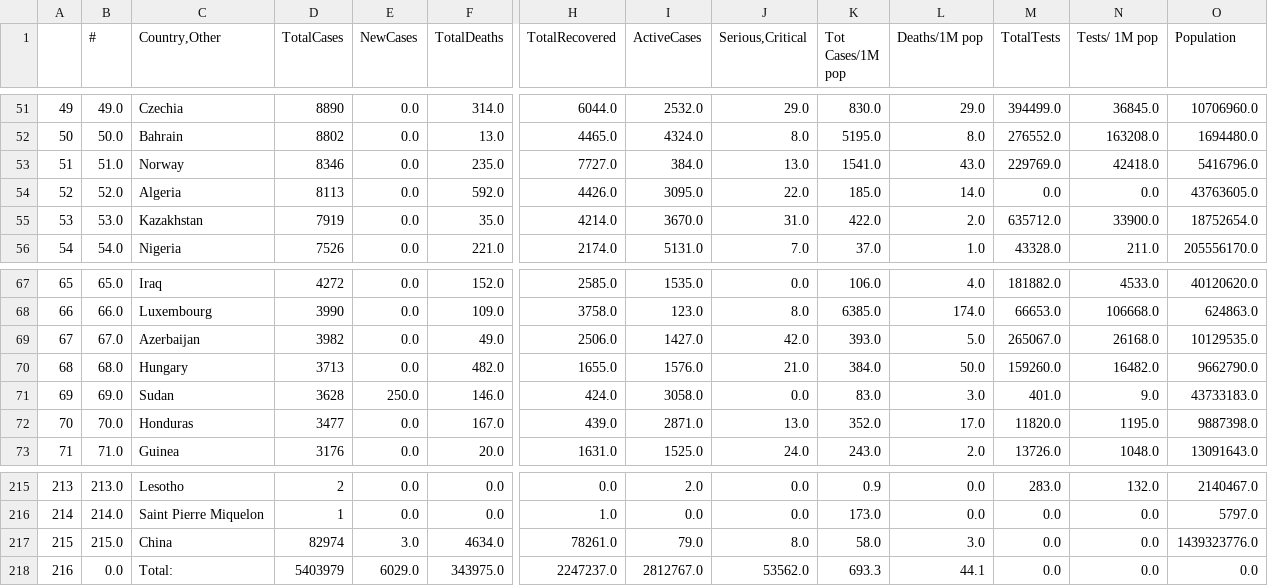
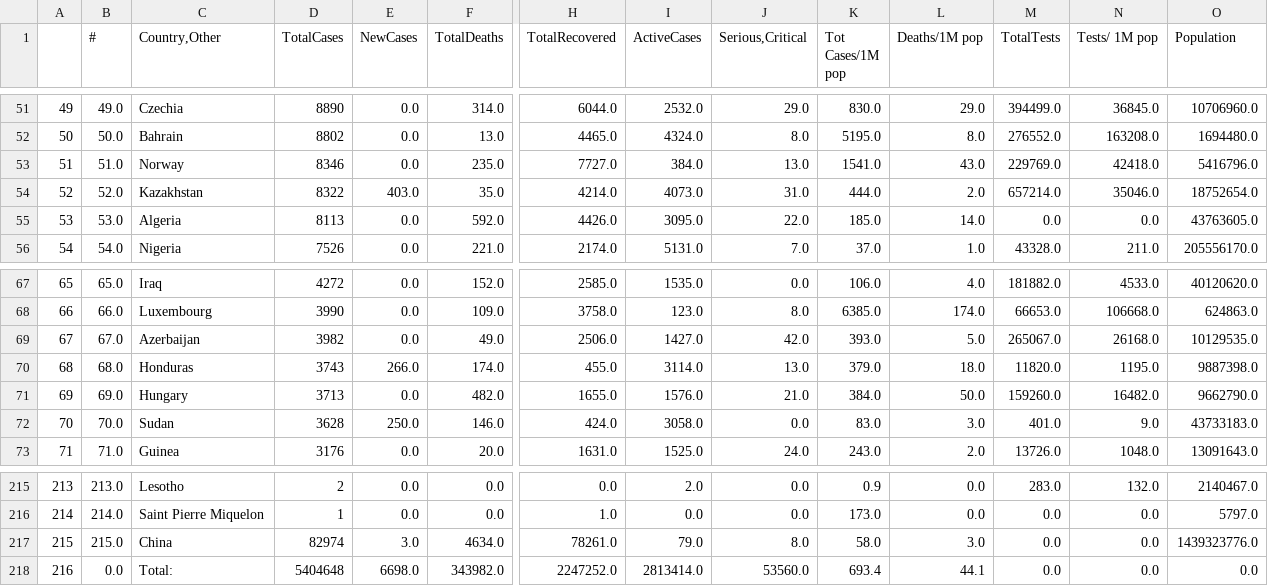
Before and after one commit to kevorkkeheian/DataScience, a CSV file: datasets/worldmeter_now.csv, drawn as a sheet; only a part is shown, gaps mark what is left out; removed rows and columns are numbered as before the commit, all else as after; rows hold the shown columns only; the diff covers the shown part only; the diff names each change by its address in the sheet, - before the commit and + after, or states it on an @@ line.

```diff
--- a/datasets/worldmeter_now.csv
+++ b/datasets/worldmeter_now.csv
-C54 (Country,Other): Algeria
+C54 (Country,Other): Kazakhstan
-D54 (TotalCases): 8113
+D54 (TotalCases): 8322
-E54 (NewCases): 0.0
+E54 (NewCases): 403.0
-F54 (TotalDeaths): 592.0
+F54 (TotalDeaths): 35.0
-H54 (TotalRecovered): 4426.0
+H54 (TotalRecovered): 4214.0
-I54 (ActiveCases): 3095.0
+I54 (ActiveCases): 4073.0
-J54 (Serious,Critical): 22.0
+J54 (Serious,Critical): 31.0
-K54 (Tot Cases/1M pop): 185.0
+K54 (Tot Cases/1M pop): 444.0
-L54 (Deaths/1M pop): 14.0
+L54 (Deaths/1M pop): 2.0
-M54 (TotalTests): 0.0
+M54 (TotalTests): 657214.0
-N54 (Tests/ 1M pop): 0.0
+N54 (Tests/ 1M pop): 35046.0
-O54 (Population): 43763605.0
+O54 (Population): 18752654.0
-C55 (Country,Other): Kazakhstan
+C55 (Country,Other): Algeria
-D55 (TotalCases): 7919
+D55 (TotalCases): 8113
-F55 (TotalDeaths): 35.0
+F55 (TotalDeaths): 592.0
-H55 (TotalRecovered): 4214.0
+H55 (TotalRecovered): 4426.0
-I55 (ActiveCases): 3670.0
+I55 (ActiveCases): 3095.0
-J55 (Serious,Critical): 31.0
+J55 (Serious,Critical): 22.0
-K55 (Tot Cases/1M pop): 422.0
+K55 (Tot Cases/1M pop): 185.0
-L55 (Deaths/1M pop): 2.0
+L55 (Deaths/1M pop): 14.0
-M55 (TotalTests): 635712.0
+M55 (TotalTests): 0.0
-N55 (Tests/ 1M pop): 33900.0
+N55 (Tests/ 1M pop): 0.0
-O55 (Population): 18752654.0
+O55 (Population): 43763605.0
+row 70: 68 | 68.0 | Honduras | 3743 | 266.0 | 174.0 | 455.0 | 3114.0 | 13.0 | 379.0 | 18.0 | 11820.0 | 1195.0 | 9887398.0
-A71: 68
+A71: 69
-B71 (#): 68.0
+B71 (#): 69.0
-A72: 69
+A72: 70
-B72 (#): 69.0
+B72 (#): 70.0
-row 72: 70 | 70.0 | Honduras | 3477 | 0.0 | 167.0 | 439.0 | 2871.0 | 13.0 | 352.0 | 17.0 | 11820.0 | 1195.0 | 9887398.0
-D218 (TotalCases): 5403979
+D218 (TotalCases): 5404648
-E218 (NewCases): 6029.0
+E218 (NewCases): 6698.0
-F218 (TotalDeaths): 343975.0
+F218 (TotalDeaths): 343982.0
-H218 (TotalRecovered): 2247237.0
+H218 (TotalRecovered): 2247252.0
-I218 (ActiveCases): 2812767.0
+I218 (ActiveCases): 2813414.0
-J218 (Serious,Critical): 53562.0
+J218 (Serious,Critical): 53560.0
-K218 (Tot Cases/1M pop): 693.3
+K218 (Tot Cases/1M pop): 693.4
```
Also changed, not shown: 17 edited cells elsewhere in this file, datasets/worldmeter_yesterday.csv.
